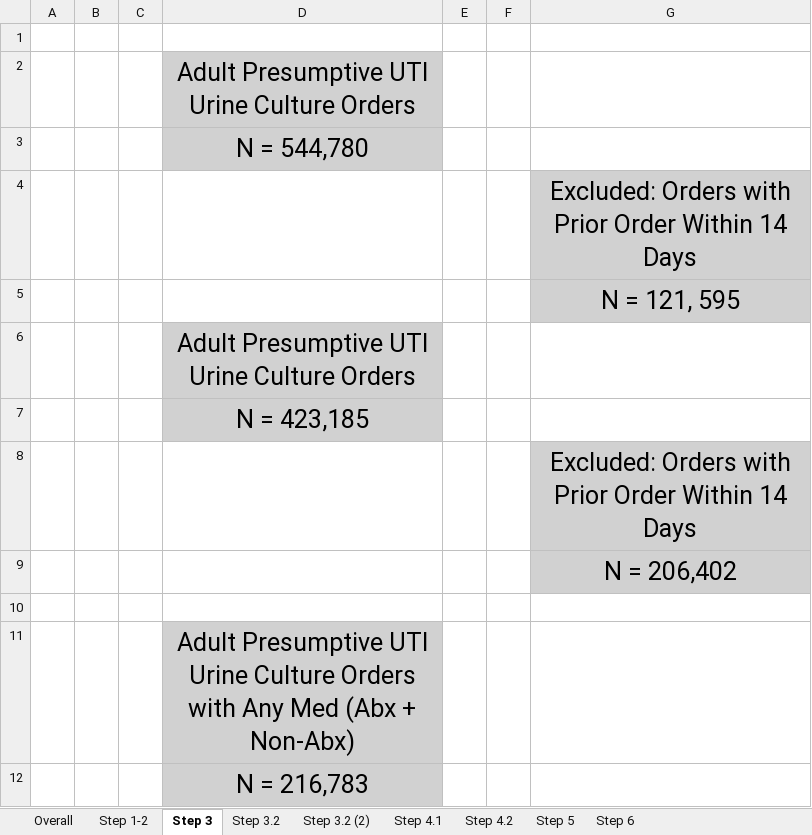
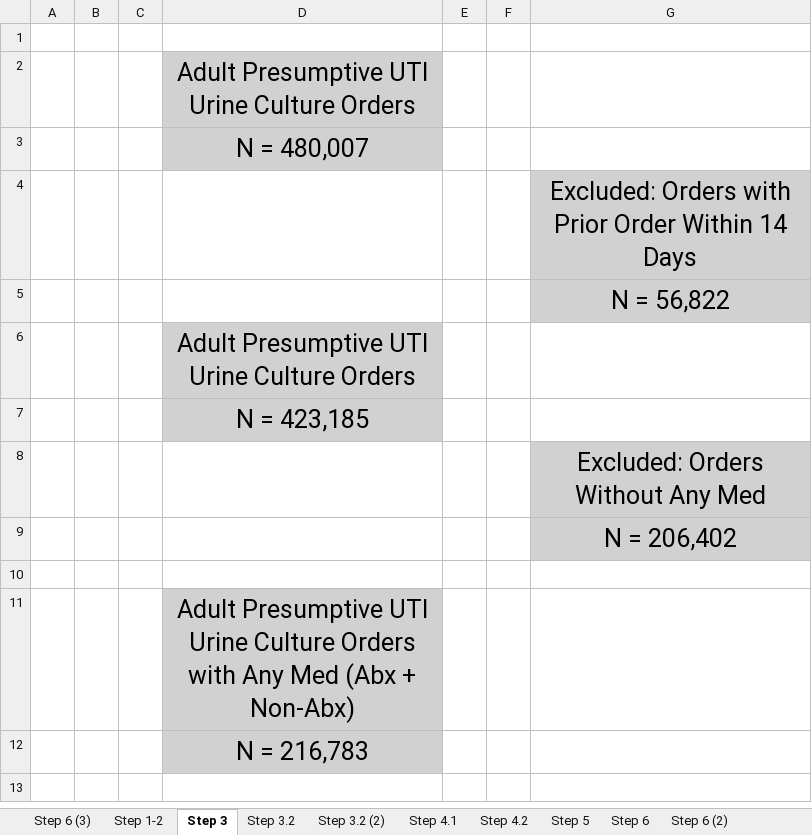
Before and after one commit to HealthRex/CDSS, an Excel workbook: scripts/antibiotic-susceptibility/sql/queries/aim_4/AIM4/csv_folder/Aim_4_Flowchart_Custom.xlsx, sheet Step 3, drawn as a sheet; values as stored, in another font and other column widths than the file's, no borders; charts and pictures not drawn; the diff names each change by its address in the sheet, - before the commit and + after, or states it on an @@ line.

```diff
--- a/scripts/antibiotic-susceptibility/sql/queries/aim_4/AIM4/csv_folder/Aim_4_Flowchart_Custom.xlsx (sheet Step 3)
+++ b/scripts/antibiotic-susceptibility/sql/queries/aim_4/AIM4/csv_folder/Aim_4_Flowchart_Custom.xlsx (sheet Step 3)
-sheet tab: Overall
+sheet tab: Step 6 (3)
+sheet tab: Step 6 (2)
-D3: N = 544,780
+D3: N = 480,007
-G5: N = 121, 595
+G5: N = 56,822
-G8: Excluded: Orders with Prior Order Within 14 Days
+G8: Excluded: Orders Without Any Med
```
Also changed, not shown: sheet Step 5, sheet Step 6, sheet Step 4.2, sheet Step 3.2 (2), sheet Step 4.1, sheet Step 1-2, 1 more sheet, charts or pictures, 38 other files.
